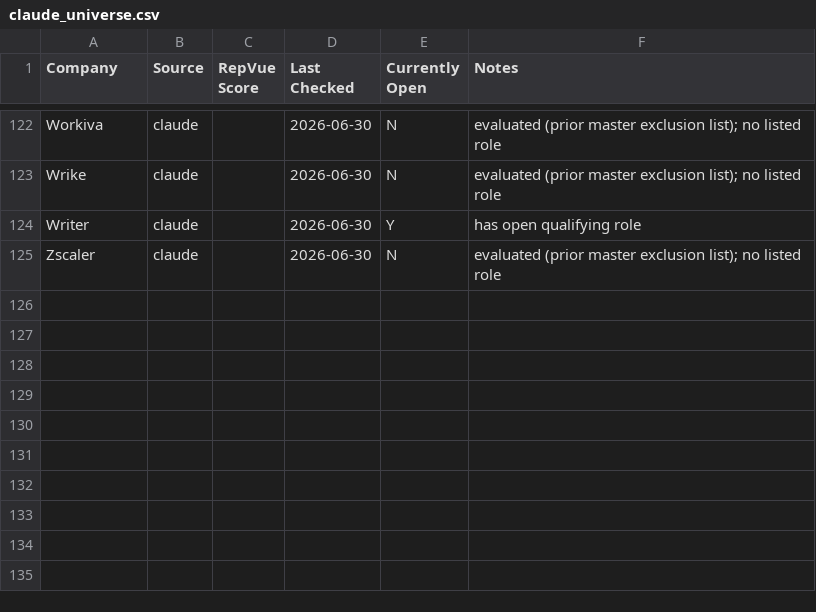
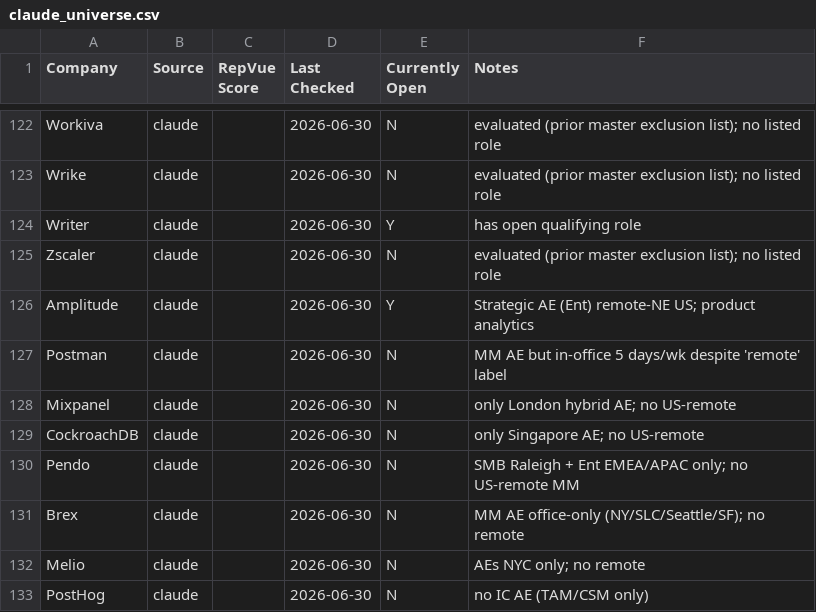
Before and after one commit to eric-hastie/remote-ae-job-hunt, a CSV file: data/claude_universe.csv, drawn as a sheet; only a part is shown, gaps mark what is left out.

```diff
--- a/data/claude_universe.csv
+++ b/data/claude_universe.csv
@@ -125 +125,9 @@ Writer,claude,,2026-06-30,Y,has open qualifying role
 Zscaler,claude,,2026-06-30,N,evaluated (prior master exclusion list); no listed role
+Amplitude,claude,,2026-06-30,Y,Strategic AE (Ent) remote-NE US; product analytics
+Postman,claude,,2026-06-30,N,MM AE but in-office 5 days/wk despite 'remote' label
+Mixpanel,claude,,2026-06-30,N,only London hybrid AE; no US-remote
+CockroachDB,claude,,2026-06-30,N,only Singapore AE; no US-remote
+Pendo,claude,,2026-06-30,N,SMB Raleigh + Ent EMEA/APAC only; no US-remote MM
+Brex,claude,,2026-06-30,N,MM AE office-only (NY/SLC/Seattle/SF); no remote
+Melio,claude,,2026-06-30,N,AEs NYC only; no remote
+PostHog,claude,,2026-06-30,N,no IC AE (TAM/CSM only)
```
Also changed, not shown: 3 other files.
